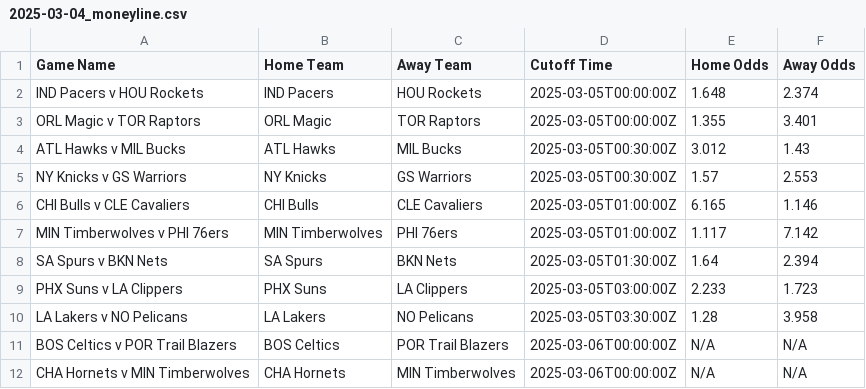
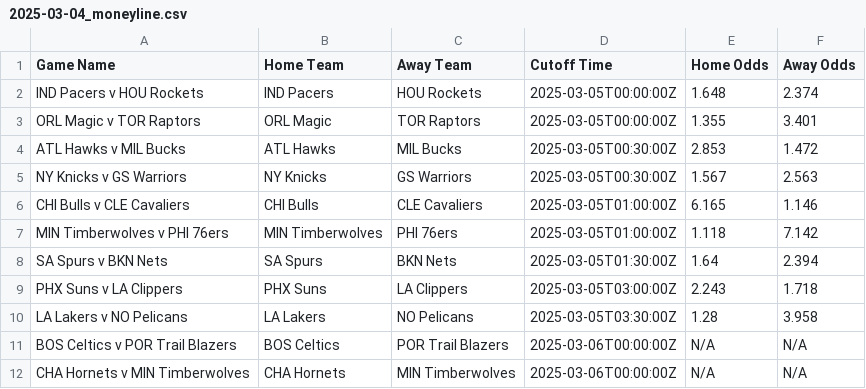
Before and after one commit to BP-2/SportsOddsDeployment, a CSV file: DailyData/Moneyline/2025-03-04_moneyline.csv, drawn as a sheet; only a part is shown.

```diff
--- a/DailyData/Moneyline/2025-03-04_moneyline.csv
+++ b/DailyData/Moneyline/2025-03-04_moneyline.csv
@@ -3,8 +3,8 @@ IND Pacers v HOU Rockets,IND Pacers,HOU Rockets,2025-03-05T00:00:00Z,1.648,2.374
 ORL Magic v TOR Raptors,ORL Magic,TOR Raptors,2025-03-05T00:00:00Z,1.355,3.401
-ATL Hawks v MIL Bucks,ATL Hawks,MIL Bucks,2025-03-05T00:30:00Z,3.012,1.43
-NY Knicks v GS Warriors,NY Knicks,GS Warriors,2025-03-05T00:30:00Z,1.57,2.553
+ATL Hawks v MIL Bucks,ATL Hawks,MIL Bucks,2025-03-05T00:30:00Z,2.853,1.472
+NY Knicks v GS Warriors,NY Knicks,GS Warriors,2025-03-05T00:30:00Z,1.567,2.563
 CHI Bulls v CLE Cavaliers,CHI Bulls,CLE Cavaliers,2025-03-05T01:00:00Z,6.165,1.146
-MIN Timberwolves v PHI 76ers,MIN Timberwolves,PHI 76ers,2025-03-05T01:00:00Z,1.117,7.142
+MIN Timberwolves v PHI 76ers,MIN Timberwolves,PHI 76ers,2025-03-05T01:00:00Z,1.118,7.142
 SA Spurs v BKN Nets,SA Spurs,BKN Nets,2025-03-05T01:30:00Z,1.64,2.394
-PHX Suns v LA Clippers,PHX Suns,LA Clippers,2025-03-05T03:00:00Z,2.233,1.723
+PHX Suns v LA Clippers,PHX Suns,LA Clippers,2025-03-05T03:00:00Z,2.243,1.718
 LA Lakers v NO Pelicans,LA Lakers,NO Pelicans,2025-03-05T03:30:00Z,1.28,3.958
```
Also changed, not shown: 1 other file.
